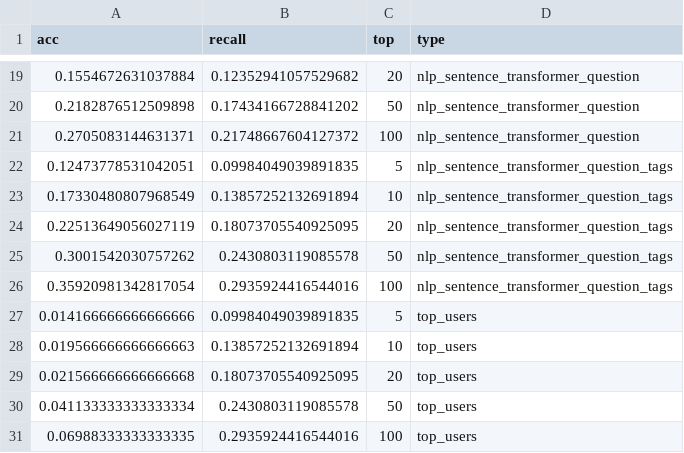
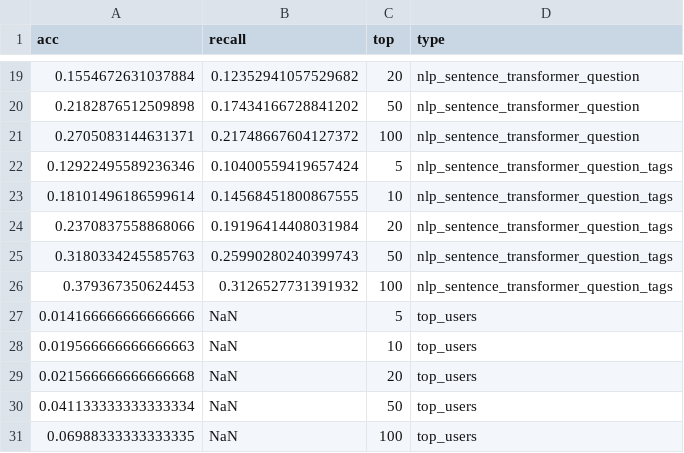
Before and after one commit to mariamaOlive/ml4mde, a CSV file: results_partial/all_results.csv, drawn as a sheet; only a part is shown, gaps mark what is left out.

```diff
--- a/results_partial/all_results.csv
+++ b/results_partial/all_results.csv
@@ -21,11 +21,11 @@ acc,recall,top,type
 0.2705083144631371,0.21748667604127372,100,nlp_sentence_transformer_question
-0.12473778531042051,0.09984049039891835,5,nlp_sentence_transformer_question_tags
-0.17330480807968549,0.13857252132691894,10,nlp_sentence_transformer_question_tags
-0.22513649056027119,0.18073705540925095,20,nlp_sentence_transformer_question_tags
-0.3001542030757262,0.2430803119085578,50,nlp_sentence_transformer_question_tags
-0.35920981342817054,0.2935924416544016,100,nlp_sentence_transformer_question_tags
-0.014166666666666666,0.09984049039891835,5,top_users
-0.019566666666666663,0.13857252132691894,10,top_users
-0.021566666666666668,0.18073705540925095,20,top_users
-0.041133333333333334,0.2430803119085578,50,top_users
-0.06988333333333335,0.2935924416544016,100,top_users
+0.12922495589236346,0.10400559419657424,5,nlp_sentence_transformer_question_tags
+0.18101496186599614,0.14568451800867555,10,nlp_sentence_transformer_question_tags
+0.2370837558868066,0.19196414408031984,20,nlp_sentence_transformer_question_tags
+0.3180334245585763,0.25990280240399743,50,nlp_sentence_transformer_question_tags
+0.379367350624453,0.3126527731391932,100,nlp_sentence_transformer_question_tags
+0.014166666666666666,NaN,5,top_users
+0.019566666666666663,NaN,10,top_users
+0.021566666666666668,NaN,20,top_users
+0.041133333333333334,NaN,50,top_users
+0.06988333333333335,NaN,100,top_users
```
Also changed, not shown: 3 other files.
